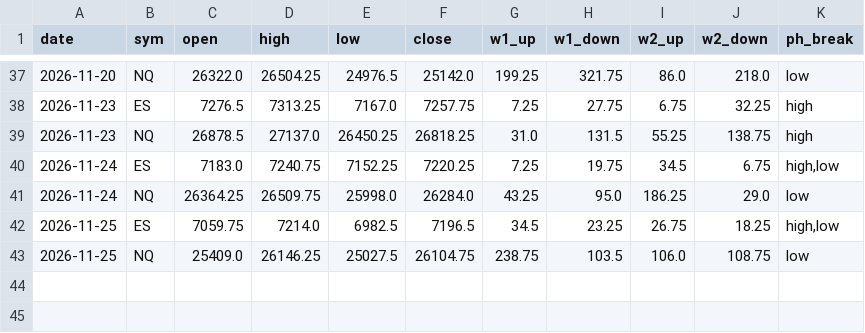
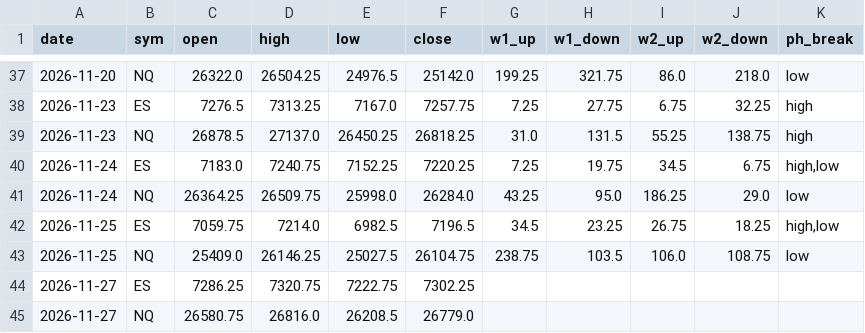
Before and after one commit to thetrinmillenia/belle-backtest, a CSV file: data/daily_log.csv, drawn as a sheet; only a part is shown, gaps mark what is left out; the diff names each change by its address in the sheet, - before the commit and + after, or states it on an @@ line.

```diff
--- a/data/daily_log.csv
+++ b/data/daily_log.csv
+row 44: 2026-11-27 | ES | 7286.25 | 7320.75 | 7222.75 | 7302.25
+row 45: 2026-11-27 | NQ | 26580.75 | 26816.0 | 26208.5 | 26779.0
```
Also changed, not shown: 3 other files.
